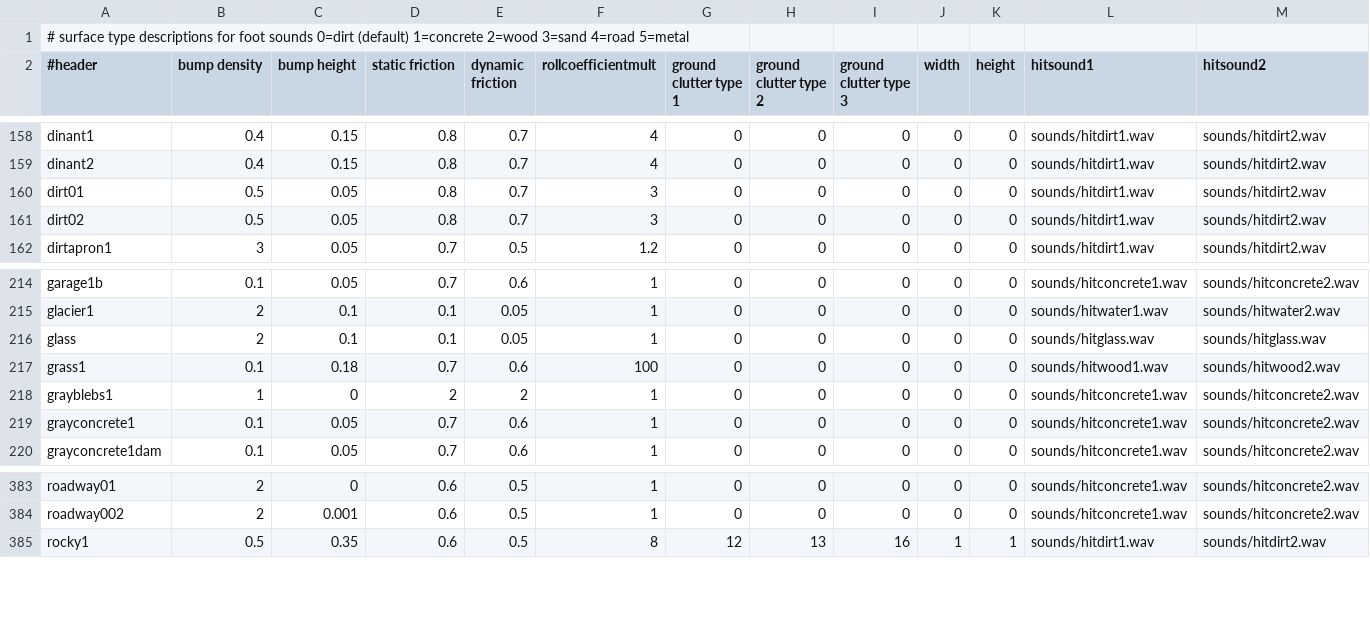
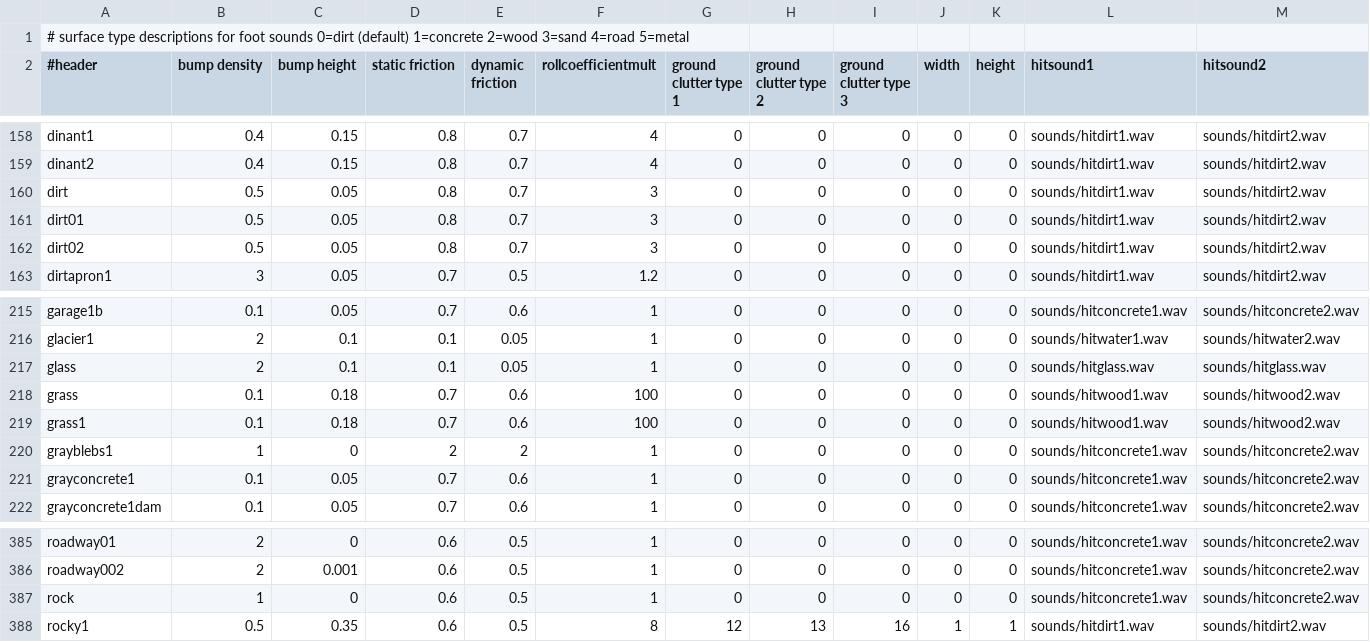
Before and after one commit to tgunr/pnww2mods, a CSV file: DATA/vehicles/ground.csv, drawn as a sheet; only a part is shown, gaps mark what is left out; rows hold the shown columns only; the diff names each change by its address in the sheet, - before the commit and + after, or states it on an @@ line.

```diff
--- a/DATA/vehicles/ground.csv
+++ b/DATA/vehicles/ground.csv
+row 160: dirt | 0.5 | 0.05 | 0.8 | 0.7 | 3 | 0 | 0 | 0 | 0 | 0 | sounds/hitdirt1.wav | sounds/hitdirt2.wav
+row 218: grass | 0.1 | 0.18 | 0.7 | 0.6 | 100 | 0 | 0 | 0 | 0 | 0 | sounds/hitwood1.wav | sounds/hitwood2.wav
+row 387: rock | 1 | 0 | 0.6 | 0.5 | 1 | 0 | 0 | 0 | 0 | 0 | sounds/hitconcrete1.wav | sounds/hitconcrete2.wav
```
Also changed, not shown: 3 other files.
